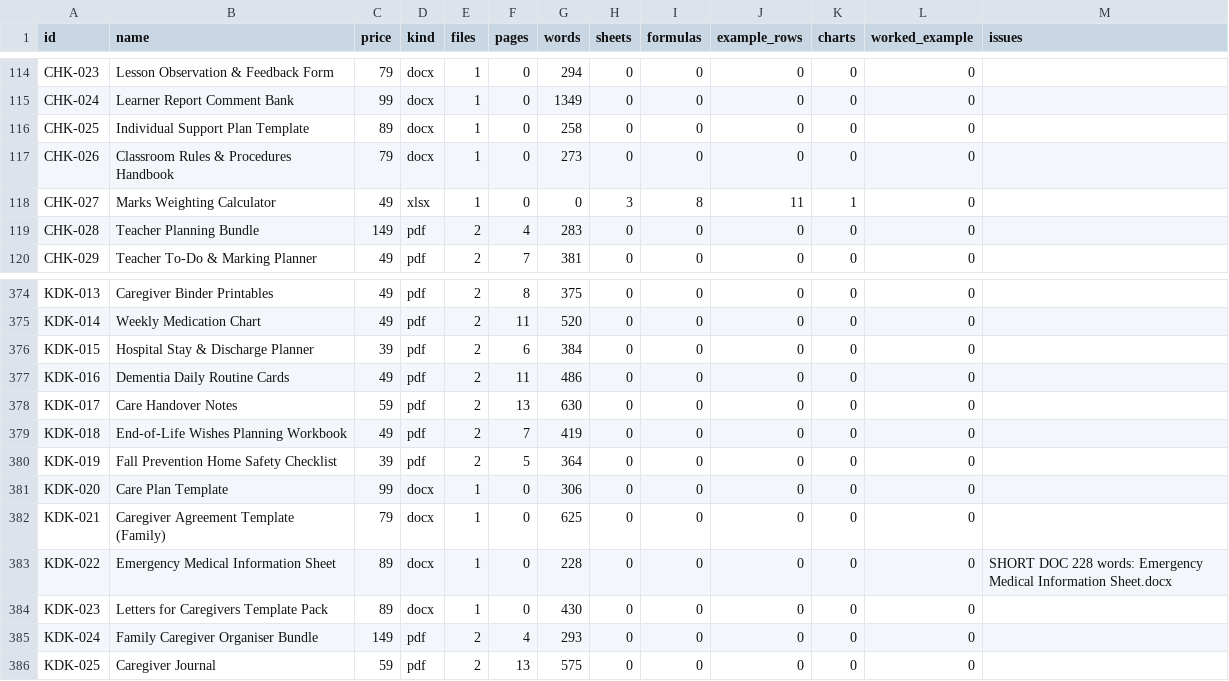
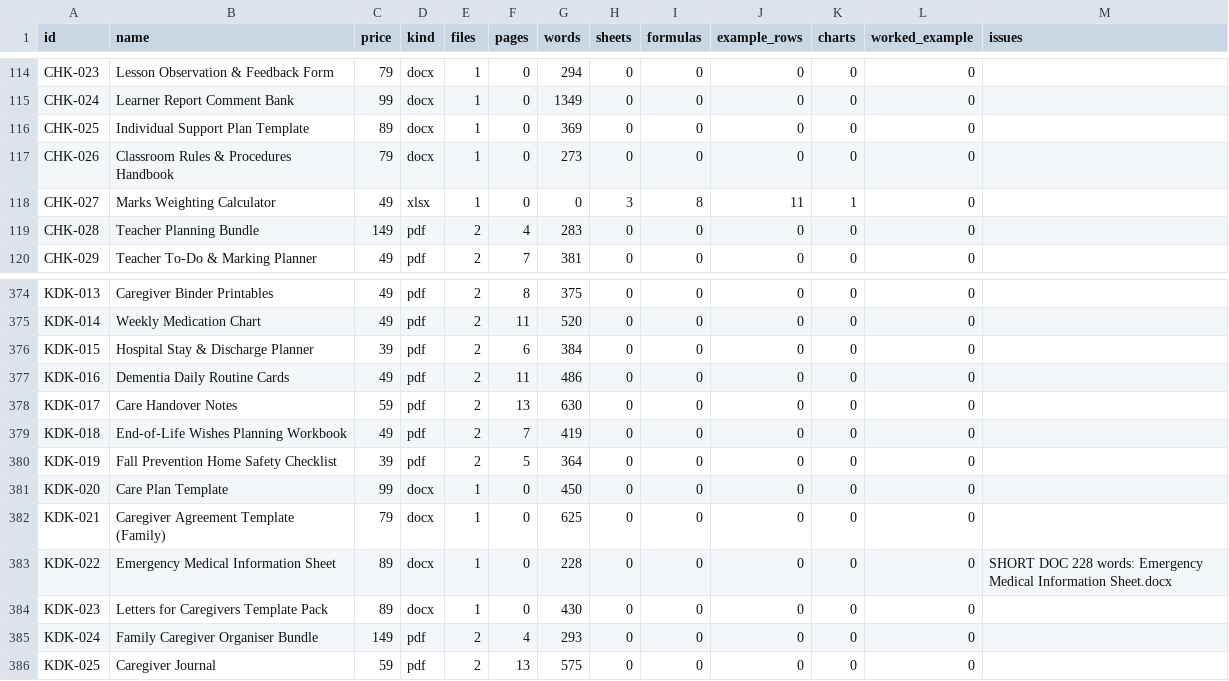
Before and after one commit to mlinjana/mlinjana, a CSV file: commerce/docs/2.0/inspection.csv, drawn as a sheet; only a part is shown, gaps mark what is left out; the diff covers the shown part only.

```diff
--- a/commerce/docs/2.0/inspection.csv
+++ b/commerce/docs/2.0/inspection.csv
@@ -115,3 +115,3 @@ CHK-023,Lesson Observation & Feedback Form,79,docx,1,0,294,0,0,0,0,0,
 CHK-024,Learner Report Comment Bank,99,docx,1,0,1349,0,0,0,0,0,
-CHK-025,Individual Support Plan Template,89,docx,1,0,258,0,0,0,0,0,
+CHK-025,Individual Support Plan Template,89,docx,1,0,369,0,0,0,0,0,
 CHK-026,Classroom Rules & Procedures Handbook,79,docx,1,0,273,0,0,0,0,0,
@@ -380,3 +380,3 @@ KDK-018,End-of-Life Wishes Planning Workbook,49,pdf,2,7,419,0,0,0,0,0,
 KDK-019,Fall Prevention Home Safety Checklist,39,pdf,2,5,364,0,0,0,0,0,
-KDK-020,Care Plan Template,99,docx,1,0,306,0,0,0,0,0,
+KDK-020,Care Plan Template,99,docx,1,0,450,0,0,0,0,0,
 KDK-021,Caregiver Agreement Template (Family),79,docx,1,0,625,0,0,0,0,0,
```
Also changed, not shown: 20 edited cells elsewhere in this file, 1 other file.
